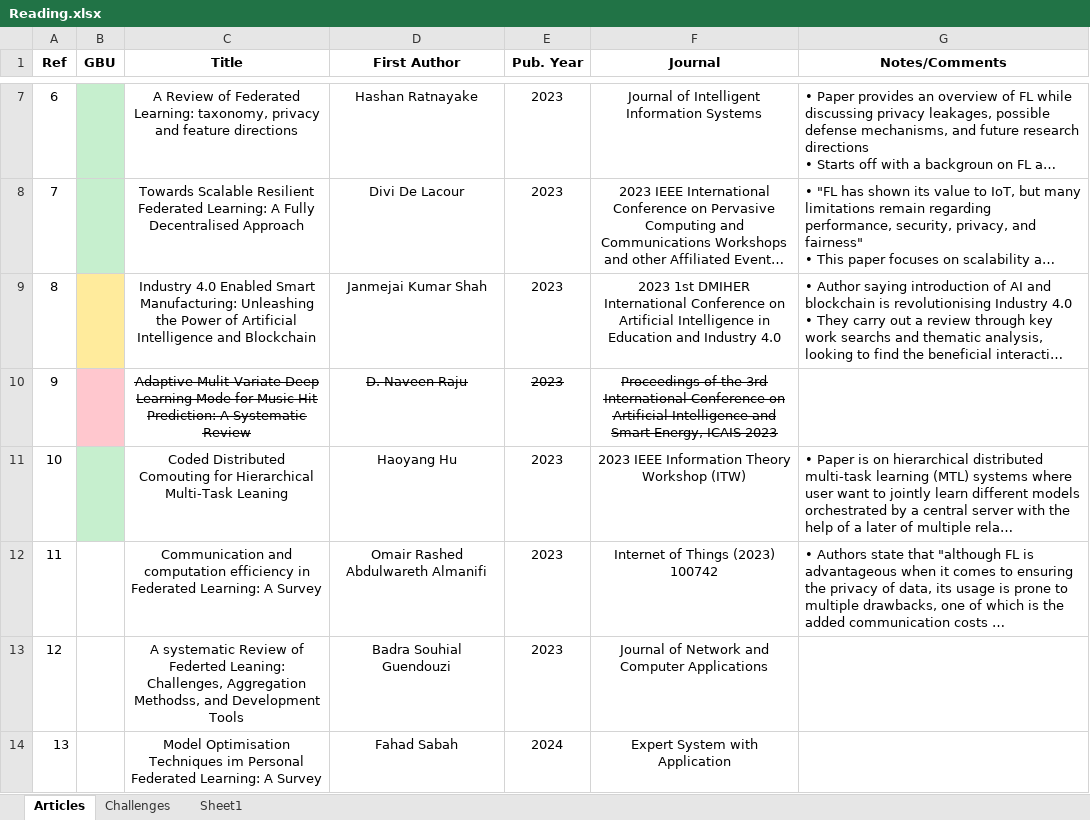
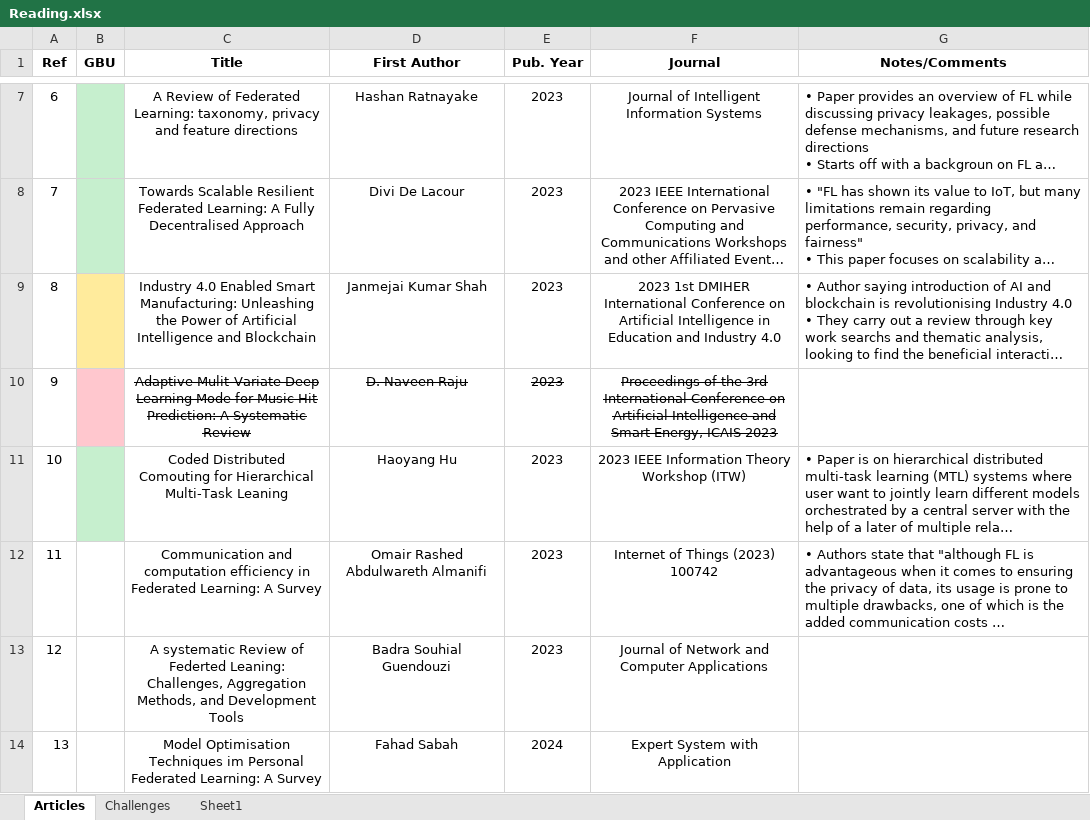
Before and after one commit to ofithcheallaigh/phd, an Excel workbook: Article Searches/Reading.xlsx, sheet Articles, drawn as a sheet; only a part is shown, gaps mark what is left out; long unchanged cells end in …; values as stored, in another font and other column widths than the file's, no borders; the diff names each change by its address in the sheet, - before the commit and + after, or states it on an @@ line.

```diff
--- a/Article Searches/Reading.xlsx (sheet Articles)
+++ b/Article Searches/Reading.xlsx (sheet Articles)
-C13 (Title): …Challenges, Aggregation Methodss, and Development…
+C13 (Title): …Challenges, Aggregation Methods, and Development…
```
